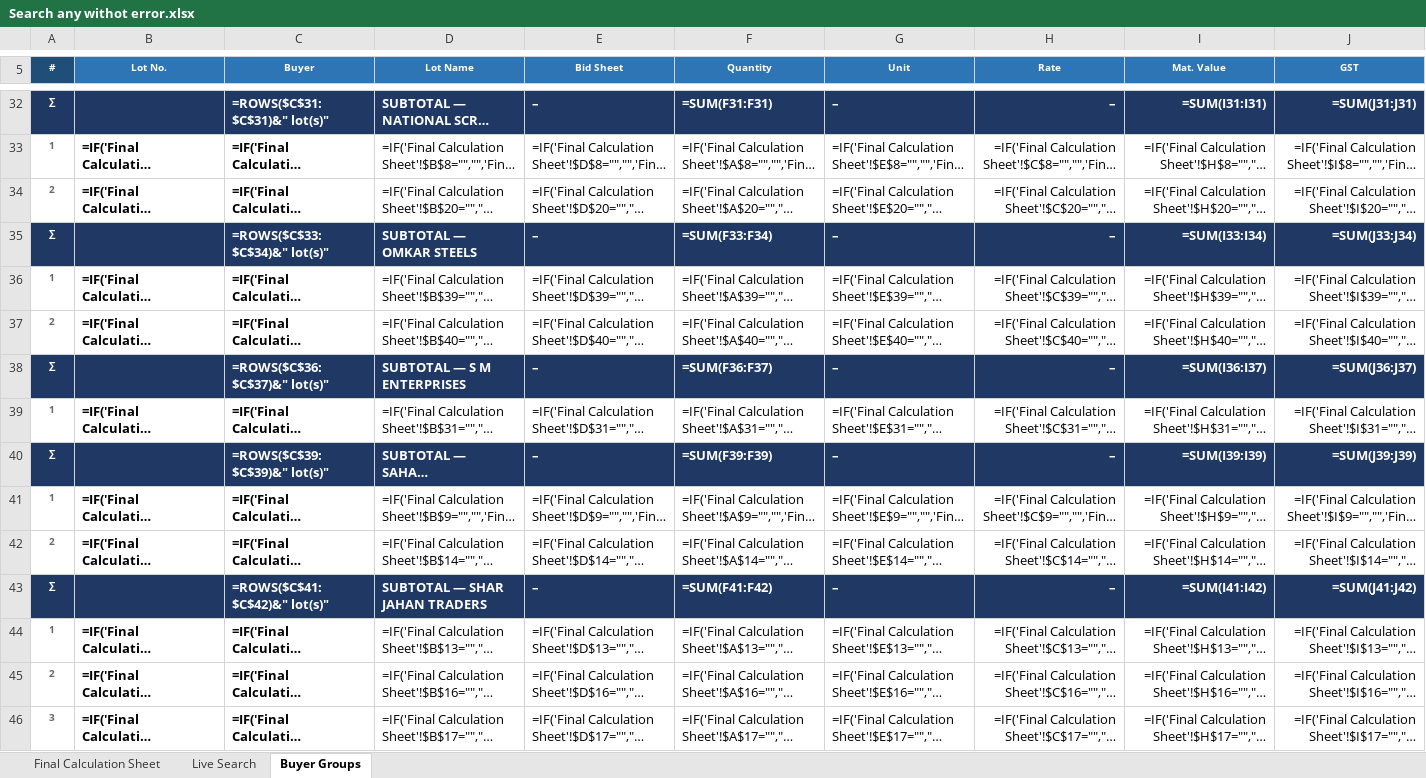
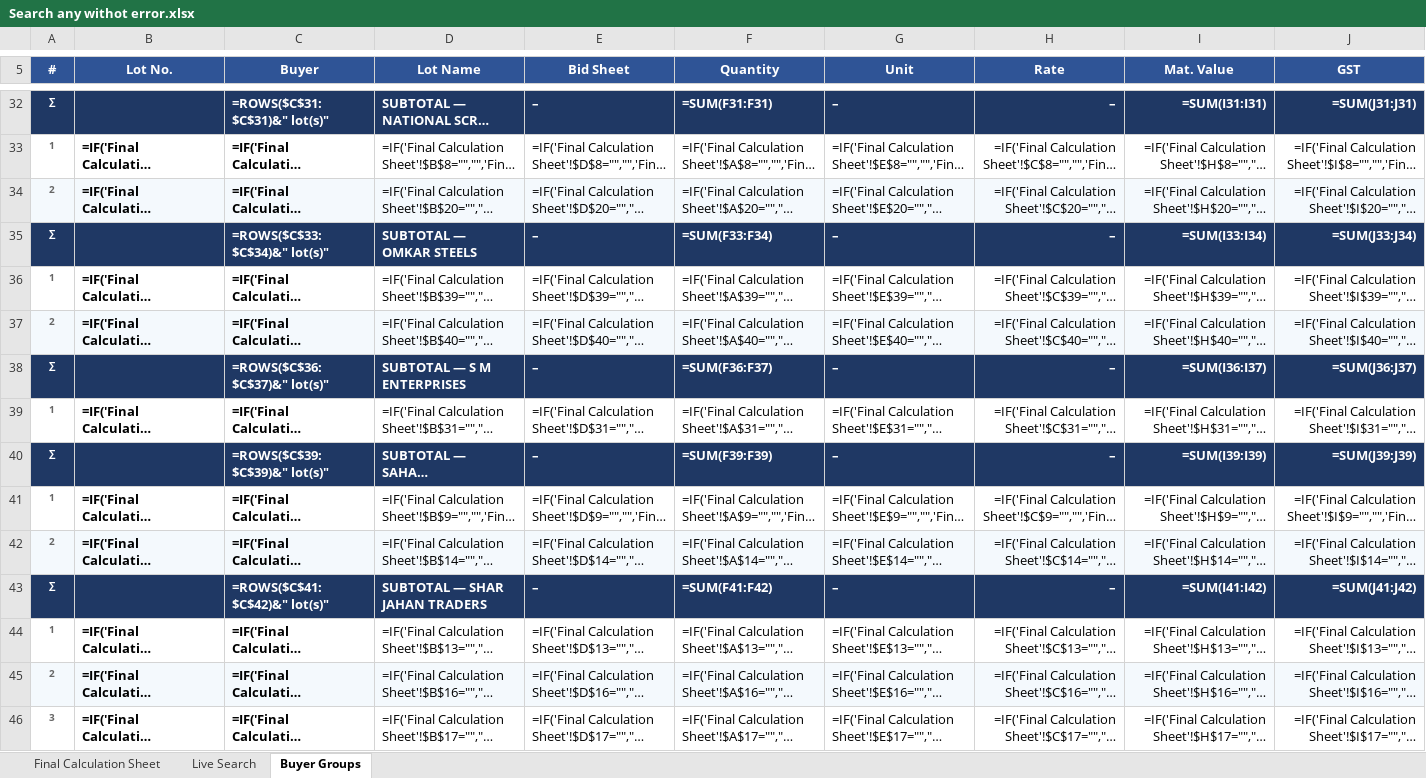
Before and after one commit to piyush4315/09.09.2026, an Excel workbook: Search any withot error.xlsx, sheet Buyer Groups, drawn as a sheet; only a part is shown, gaps mark what is left out; long unchanged cells end in …; values as stored, in another font and other column widths than the file's, no borders; formulas without a stored value are shown as written; conditional formats not drawn; the diff covers the shown part only; the diff names each change by its address in the sheet, - before the commit and + after, or states it on an @@ line.

Commit message:
Refine colour system on Buyer Groups and Live Search
- One navy family: mid-navy headers, dark-navy subtotals/TOTAL
  (TOTAL distinguished by size + double top border), pine GRAND
- Muted status tints: sage SETTLED, blush OUTSTANDING/dues
  (replacing default Excel red/green)
- Single gold search highlight on both sheets; soft-amber boxes
  unified; ice banner and info chips; subtle frost row banding
- Fixed strays: mismatched #/AI header colours, grey labels,
  pure-yellow main box. Formulas untouched.

Co-authored-by: arena-agent <297053741+arena-agent@users.noreply.github.com>

```diff
--- a/Search any withot error.xlsx (sheet Buyer Groups)
+++ b/Search any withot error.xlsx (sheet Buyer Groups)
@@ A5:J5 text size: larger @@
-A5 fill: #1F4E79
+A5 fill: #2F5496
-B5:J5 fill: #2E75B6
+B5:J5 fill: #2F5496
-A34:J34 fill: none
+A34:J34 fill: #F4F9FD
-A37:J37 fill: none
+A37:J37 fill: #F4F9FD
-A42:J42 fill: none
+A42:J42 fill: #F4F9FD
-A45:J45 fill: none
+A45:J45 fill: #F4F9FD
```
Also changed, not shown: cell formats elsewhere in this sheet, sheet Live Search.
